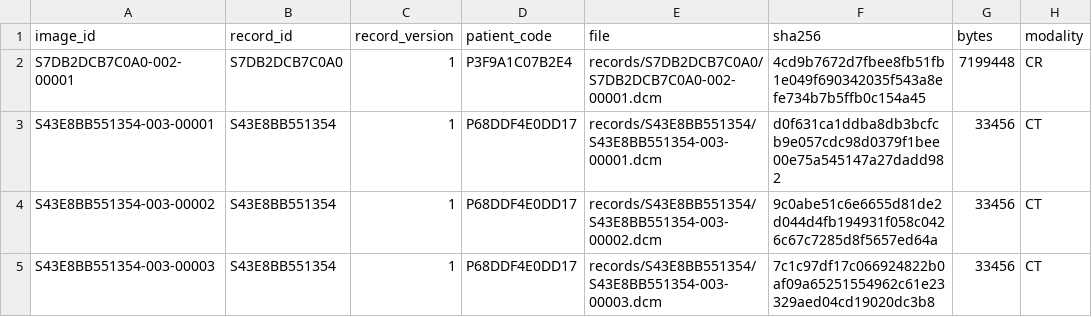
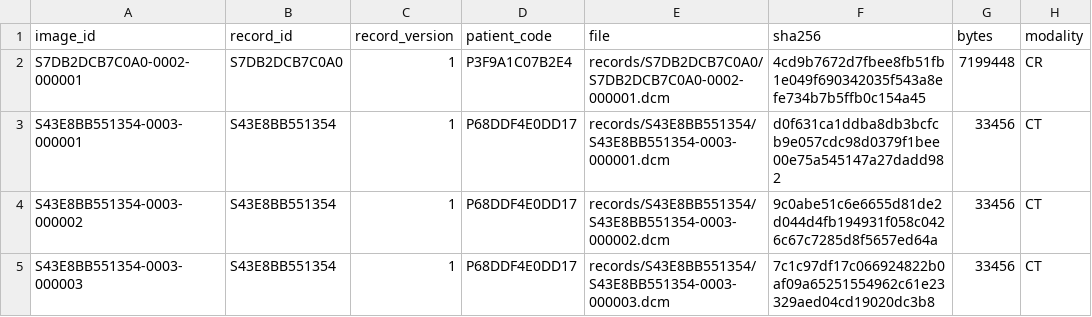
Before and after one commit to aishdwivedi27/Radio-deid, a CSV file: docs/examples/images.csv, drawn as a sheet; only a part is shown; the diff names each change by its address in the sheet, - before the commit and + after, or states it on an @@ line.

Commit message:
phase-1 inc1: de-id dependencies and locks, same-font sample inbox, image_id widened to series:04/instance:06 (TR-DEID-09, D-013..D-016)

```diff
--- a/docs/examples/images.csv
+++ b/docs/examples/images.csv
-A2 (image_id): S7DB2DCB7C0A0-002-00001
+A2 (image_id): S7DB2DCB7C0A0-0002-000001
-E2 (file): records/S7DB2DCB7C0A0/S7DB2DCB7C0A0-002-00001.dcm
+E2 (file): records/S7DB2DCB7C0A0/S7DB2DCB7C0A0-0002-000001.dcm
-A3 (image_id): S43E8BB551354-003-00001
+A3 (image_id): S43E8BB551354-0003-000001
-E3 (file): records/S43E8BB551354/S43E8BB551354-003-00001.dcm
+E3 (file): records/S43E8BB551354/S43E8BB551354-0003-000001.dcm
-A4 (image_id): S43E8BB551354-003-00002
+A4 (image_id): S43E8BB551354-0003-000002
-E4 (file): records/S43E8BB551354/S43E8BB551354-003-00002.dcm
+E4 (file): records/S43E8BB551354/S43E8BB551354-0003-000002.dcm
-A5 (image_id): S43E8BB551354-003-00003
+A5 (image_id): S43E8BB551354-0003-000003
-E5 (file): records/S43E8BB551354/S43E8BB551354-003-00003.dcm
+E5 (file): records/S43E8BB551354/S43E8BB551354-0003-000003.dcm
```
Also changed, not shown: docs/examples/records.csv, 10 other files.
